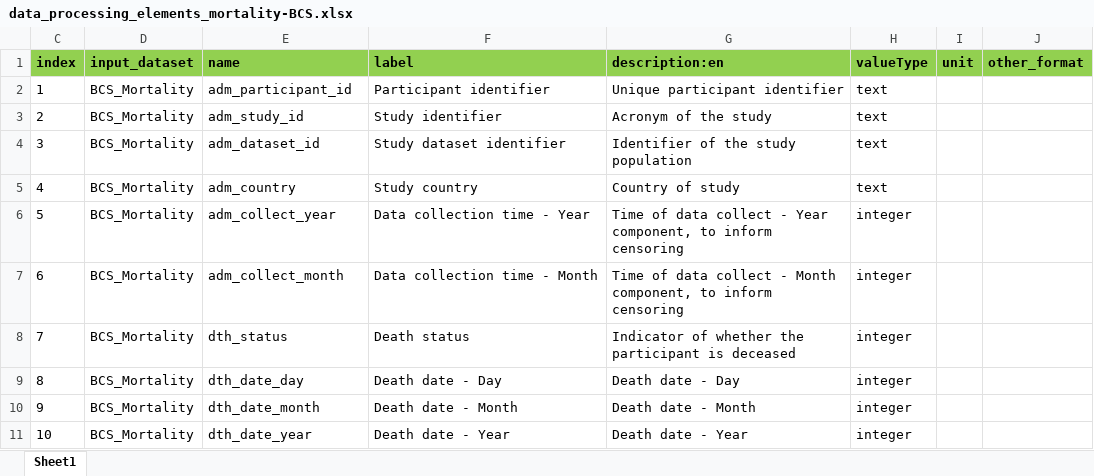
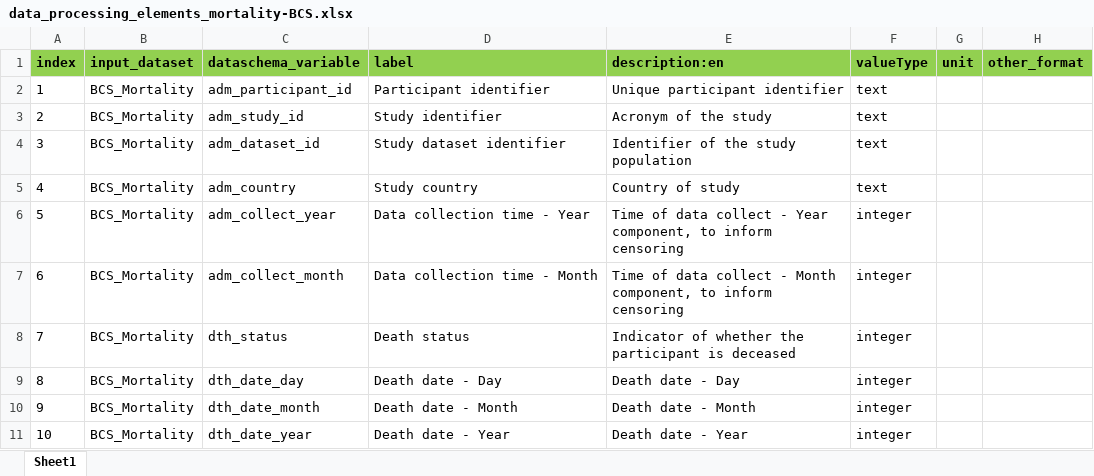
Before and after one commit to maelstrom-research/harmonization_ProPASS, an Excel workbook: mortality/data_processing_elements_mortality-BCS.xlsx, sheet Sheet1, drawn as a sheet; only a part is shown; values as stored, in another font and other column widths than the file's, no borders; addresses are those after the commit; the diff names each change by its address in the sheet, - before the commit and + after, or states it on an @@ line.

Commit message:
Fix some formatting errors.

```diff
--- a/mortality/data_processing_elements_mortality-BCS.xlsx (sheet Sheet1)
+++ b/mortality/data_processing_elements_mortality-BCS.xlsx (sheet Sheet1)
-C1: name
+C1: dataschema_variable
```
Also changed, not shown: hidden cells.
